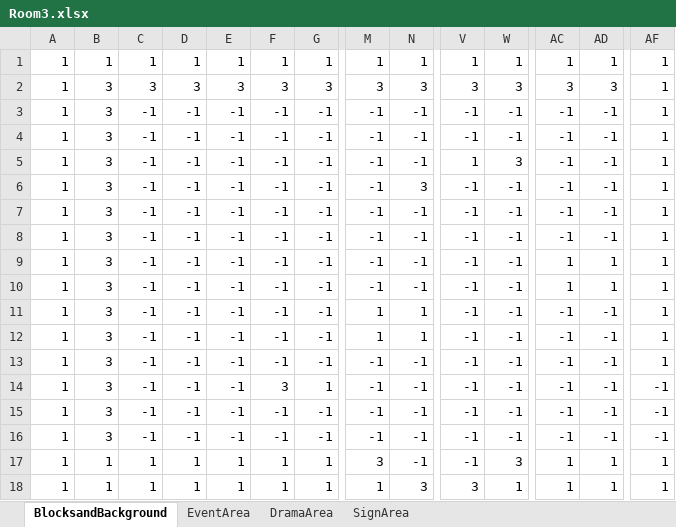
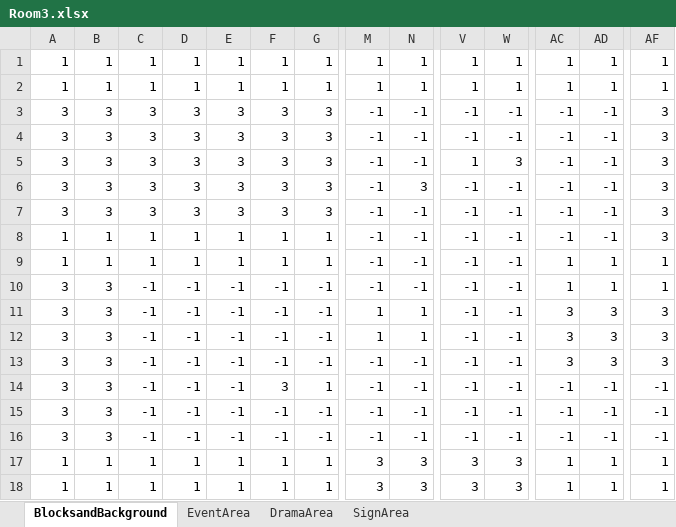
Before and after one commit to Ri-Nai/Portal-2D, an Excel workbook: assets/stages/maps/MapEditor/Room3.xlsx, sheet BlocksandBackground, drawn as a sheet; only a part is shown, gaps mark what is left out; values as stored, in another font and other column widths than the file's, no borders; conditional formats not drawn; removed rows and columns are numbered as before the commit, all else as after; rows hold the shown columns only; the diff covers the shown part only; the diff names each change by its address in the sheet, - before the commit and + after, or states it on an @@ line.

```diff
--- a/assets/stages/maps/MapEditor/Room3.xlsx (sheet BlocksandBackground)
+++ b/assets/stages/maps/MapEditor/Room3.xlsx (sheet BlocksandBackground)
-row 2: 1 | 3 | 3 | 3 | 3 | 3 | 3 | 3 | 3 | 3 | 3 | 3 | 3 | 1
+row 2: 1 | 1 | 1 | 1 | 1 | 1 | 1 | 1 | 1 | 1 | 1 | 1 | 1 | 1
-A3:A7: 1
+A3:A7: 3
-C3:C7: -1
+C3:C7: 3
-D3:D7: -1
+D3:D7: 3
-E3:E7: -1
+E3:E7: 3
-F3:F7: -1
+F3:F7: 3
-G3:G7: -1
+G3:G7: 3
-AF3:AF8: 1
+AF3:AF8: 3
-B8:B9: 3
+B8:B9: 1
-C8:C9: -1
+C8:C9: 1
-D8:D9: -1
+D8:D9: 1
-E8:E9: -1
+E8:E9: 1
-F8:F9: -1
+F8:F9: 1
-G8:G9: -1
+G8:G9: 1
-A10:A16: 1
+A10:A16: 3
-AC11:AC13: -1
+AC11:AC13: 3
-AD11:AD13: -1
+AD11:AD13: 3
-AF11:AF13: 1
+AF11:AF13: 3
-N17: -1
+N17: 3
-V17: -1
+V17: 3
-M18: 1
+M18: 3
-W18: 1
+W18: 3
```
Also changed, not shown: 1 edited cell elsewhere in this sheet, sheet SignArea, assets/stages/maps/MapEditor/Room1.xlsx, assets/stages/maps/MapEditor/Room5.xlsx, 4 other files.
